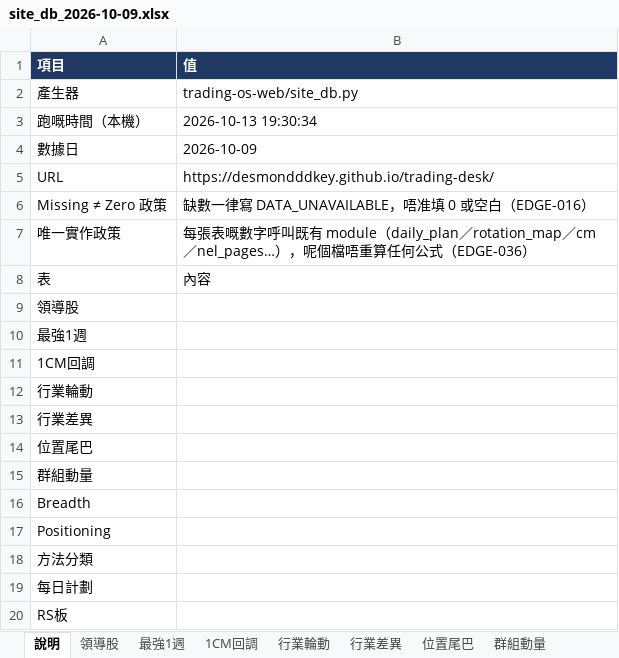
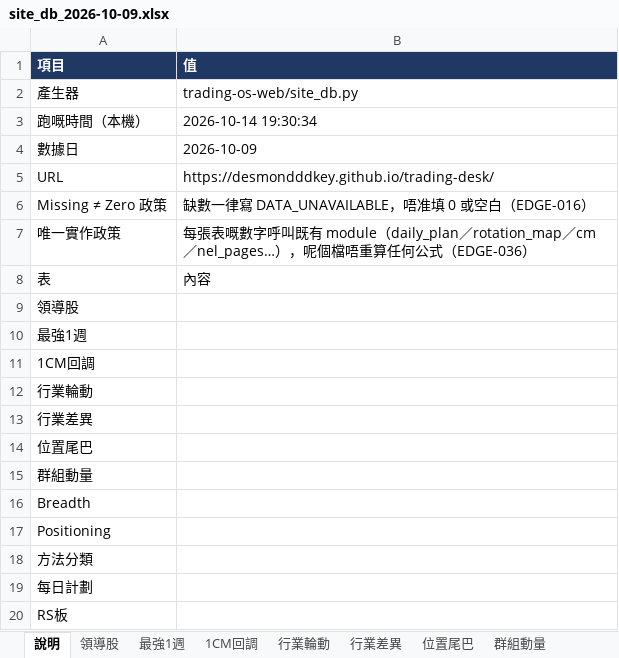
Before and after one commit to Desmondddkey/trading-desk, an Excel workbook: db/site_db_2026-10-09.xlsx, sheet 說明, drawn as a sheet; values as stored, in another font and other column widths than the file's, no borders; the diff names each change by its address in the sheet, - before the commit and + after, or states it on an @@ line.

```diff
--- a/db/site_db_2026-10-09.xlsx (sheet 說明)
+++ b/db/site_db_2026-10-09.xlsx (sheet 說明)
-B3 (值): 2026-10-13 19:30:34
+B3 (值): 2026-10-14 19:30:34
```
Also changed, not shown: sheet 領導股, sheet 最強1週, sheet RS板, sheet 1CM回調, sheet 行業輪動, sheet 行業差異, db/site_db_history.xlsx, 17 other files.
